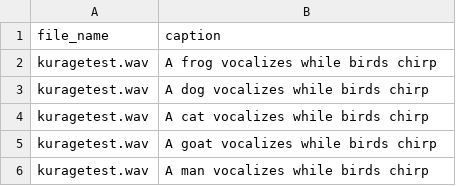
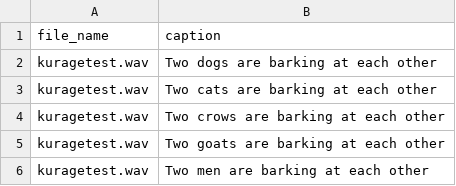
Before and after one commit to decfrr/Text-to-sound-Synthesis-Prompt2Prompt, a CSV file: Diffsound/data_root/audiocaps/new_val.csv, drawn as a sheet.

```diff
--- a/Diffsound/data_root/audiocaps/new_val.csv
+++ b/Diffsound/data_root/audiocaps/new_val.csv
@@ -1,6 +1,6 @@
 file_name,caption
-kuragetest.wav,A frog vocalizes while birds chirp
-kuragetest.wav,A dog vocalizes while birds chirp
-kuragetest.wav,A cat vocalizes while birds chirp
-kuragetest.wav,A goat vocalizes while birds chirp
-kuragetest.wav,A man vocalizes while birds chirp
+kuragetest.wav,Two dogs are barking at each other
+kuragetest.wav,Two cats are barking at each other
+kuragetest.wav,Two crows are barking at each other
+kuragetest.wav,Two goats are barking at each other
+kuragetest.wav,Two men are barking at each other
```
Also changed, not shown: 4 other files.
